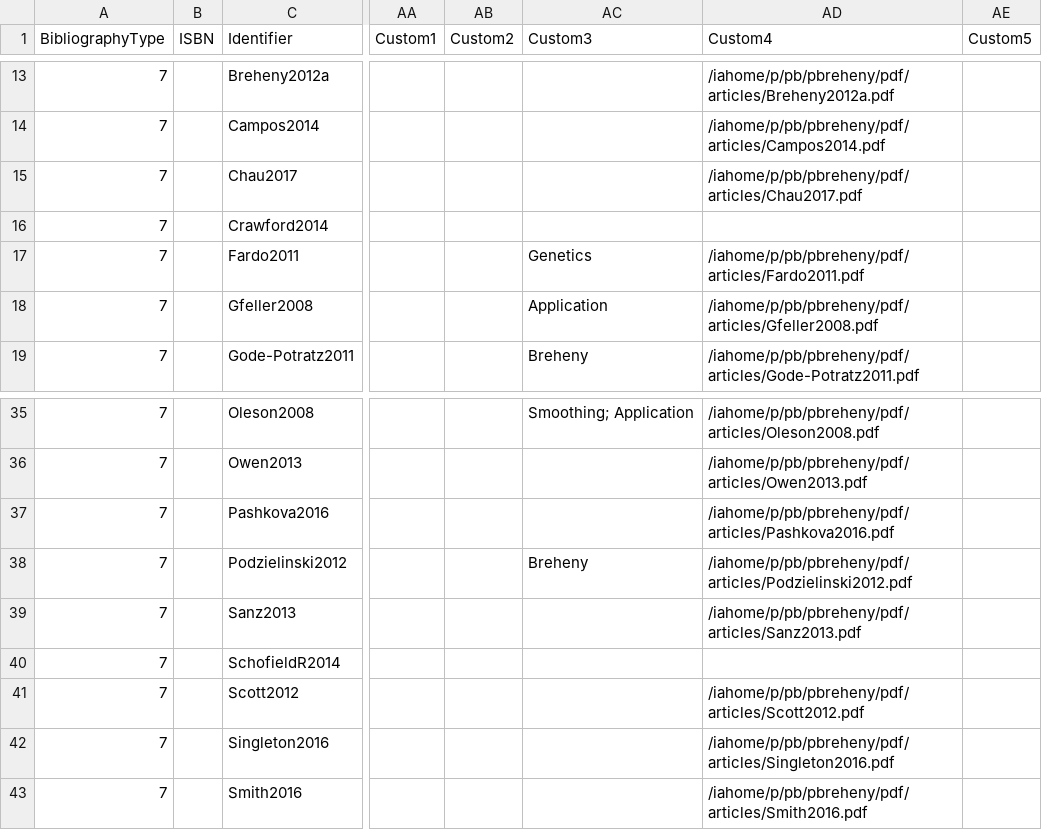
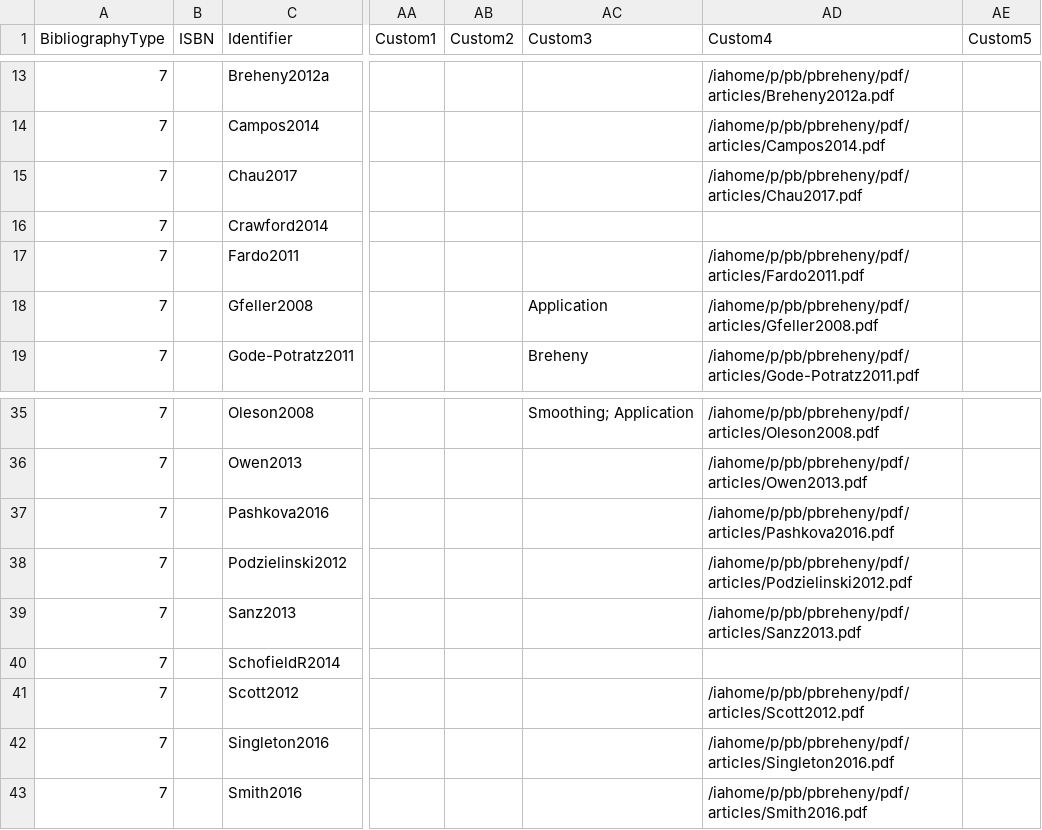
Before and after one commit to pbreheny/web, a CSV file: pubs/cv.csv, drawn as a sheet; only a part is shown, gaps mark what is left out; the diff names each change by its address in the sheet, - before the commit and + after, or states it on an @@ line.

Commit message:
pubs: Now uses data.table; fixes Huusko bug

```diff
--- a/pubs/cv.csv
+++ b/pubs/cv.csv
-AC17 (Custom3): Genetics
+AC17 (Custom3): (empty)
-AC38 (Custom3): Breheny
+AC38 (Custom3): (empty)
```
Also changed, not shown: 3 other files.
